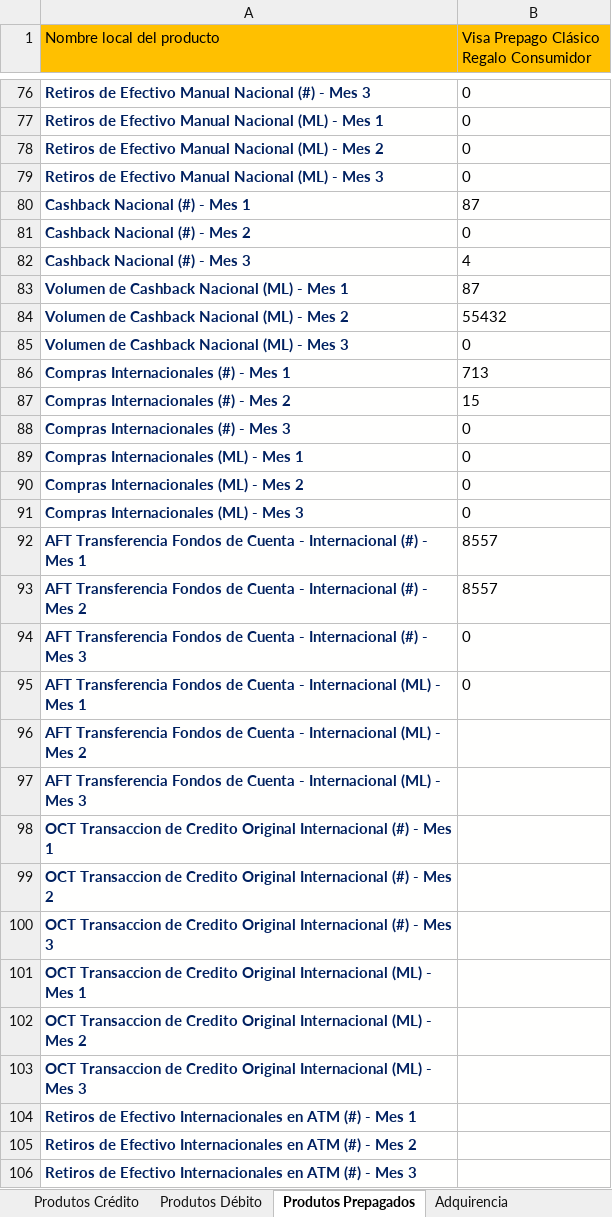
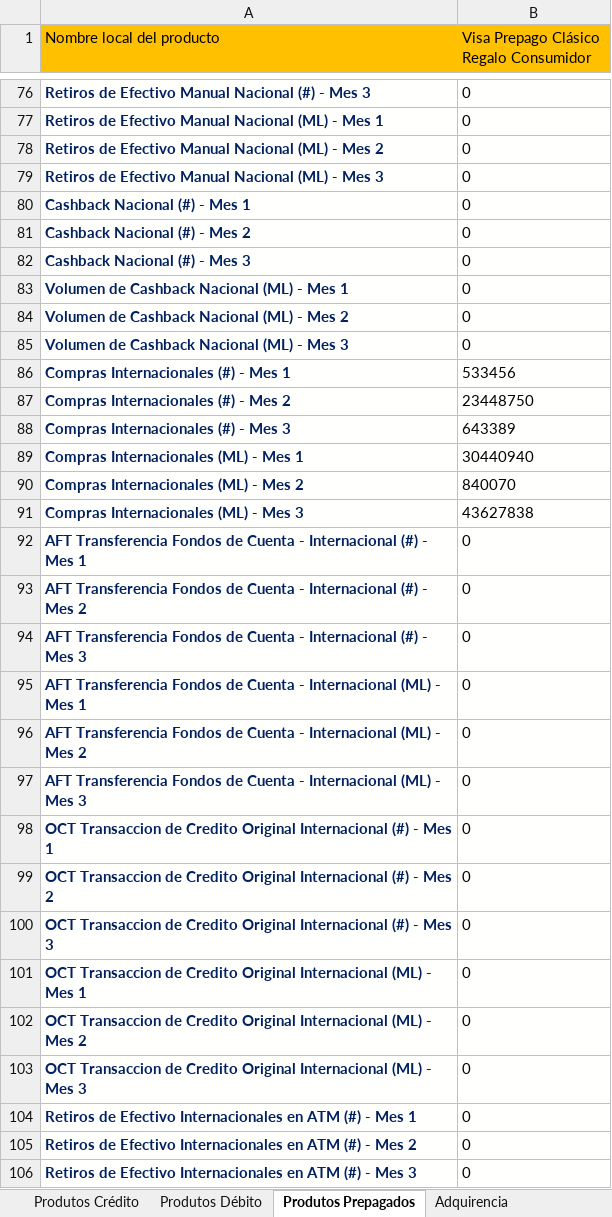
Before and after one commit to olunaz/Luis_Projects, an Excel workbook: Formato_VisaNuevo/Upload_Template.xlsx, sheet Produtos Prepagados, drawn as a sheet; only a part is shown, gaps mark what is left out; values as stored, in another font and other column widths than the file's, no borders; the diff covers the shown part only; the diff names each change by its address in the sheet, - before the commit and + after, or states it on an @@ line.

```diff
--- a/Formato_VisaNuevo/Upload_Template.xlsx (sheet Produtos Prepagados)
+++ b/Formato_VisaNuevo/Upload_Template.xlsx (sheet Produtos Prepagados)
-B80: 87
+B80: 0
-B82: 4
+B82: 0
-B83: 87
+B83: 0
-B84: 55432
+B84: 0
-B86: 713
+B86: 533456
-B87: 15
+B87: 23448750
-B88: 0
+B88: 643389
-B89: 0
+B89: 30440940
-B90: 0
+B90: 840070
-B91: 0
+B91: 43627838
-B92:B93: 8557
+B92:B93: 0
-B96:B106: (empty)
+B96:B106: 0
```
Also changed, not shown: 64 edited cells elsewhere in this sheet, sheet Produtos Crédito, sheet Produtos Débito, Formato_VisaNuevo/Equivalencias.xlsx, Formato_VisaNuevo/Nuevo_Certificadov2.xlsm, 6 other files.
